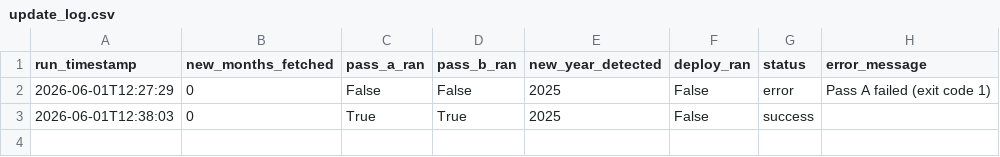
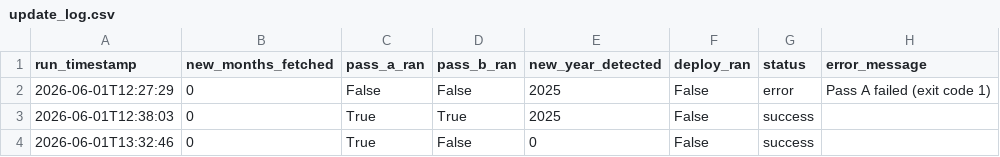
Before and after one commit to Fan-shiyu/environmental-ts-data-pipeline, a CSV file: outputs/update_log.csv, drawn as a sheet; the diff names each change by its address in the sheet, - before the commit and + after, or states it on an @@ line.

```diff
--- a/outputs/update_log.csv
+++ b/outputs/update_log.csv
+row 4: 2026-06-01T13:32:46 | 0 | True | False | 0 | False | success
```
Also changed, not shown: 4 other files.
